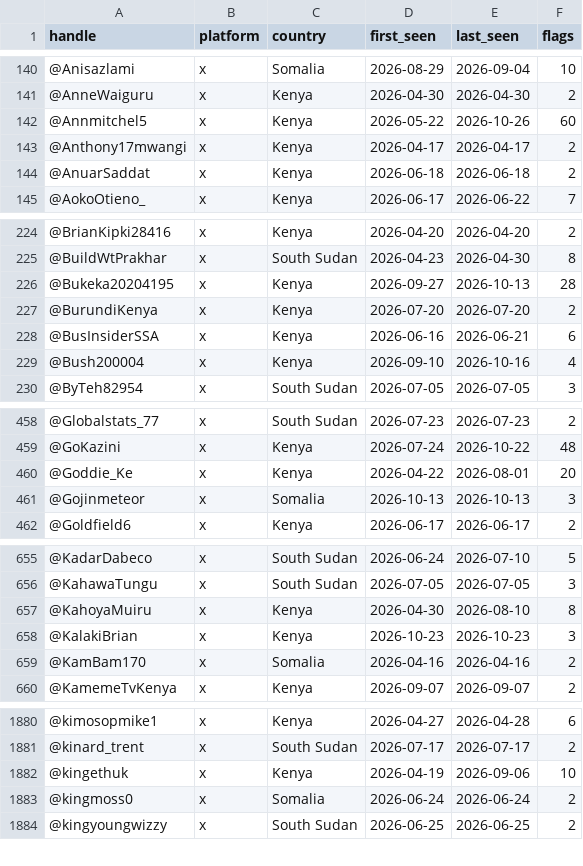
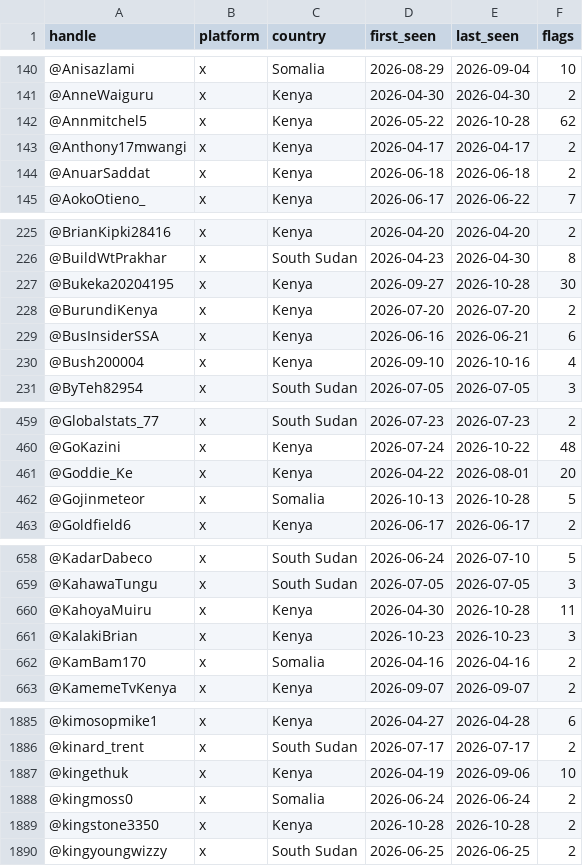
Before and after one commit to merlx-org/IRIS, a CSV file: monitoring/autolearn/toxic_handles.csv, drawn as a sheet; only a part is shown, gaps mark what is left out; the diff covers the shown part only.

```diff
--- a/monitoring/autolearn/toxic_handles.csv
+++ b/monitoring/autolearn/toxic_handles.csv
@@ -141,3 +141,3 @@ handle,platform,country,first_seen,last_seen,flags
 @AnneWaiguru,x,Kenya,2026-04-30,2026-04-30,2
-@Annmitchel5,x,Kenya,2026-05-22,2026-10-26,60
+@Annmitchel5,x,Kenya,2026-05-22,2026-10-28,62
 @Anthony17mwangi,x,Kenya,2026-04-17,2026-04-17,2
@@ -225,3 +226,3 @@ handle,platform,country,first_seen,last_seen,flags
 @BuildWtPrakhar,x,South Sudan,2026-04-23,2026-04-30,8
-@Bukeka20204195,x,Kenya,2026-09-27,2026-10-13,28
+@Bukeka20204195,x,Kenya,2026-09-27,2026-10-28,30
 @BurundiKenya,x,Kenya,2026-07-20,2026-07-20,2
@@ -460,3 +461,3 @@ handle,platform,country,first_seen,last_seen,flags
 @Goddie_Ke,x,Kenya,2026-04-22,2026-08-01,20
-@Gojinmeteor,x,Somalia,2026-10-13,2026-10-13,3
+@Gojinmeteor,x,Somalia,2026-10-13,2026-10-28,5
 @Goldfield6,x,Kenya,2026-06-17,2026-06-17,2
@@ -656,3 +659,3 @@ handle,platform,country,first_seen,last_seen,flags
 @KahawaTungu,x,South Sudan,2026-07-05,2026-07-05,3
-@KahoyaMuiru,x,Kenya,2026-04-30,2026-08-10,8
+@KahoyaMuiru,x,Kenya,2026-04-30,2026-10-28,11
 @KalakiBrian,x,Kenya,2026-10-23,2026-10-23,3
@@ -1883,2 +1888,3 @@ handle,platform,country,first_seen,last_seen,flags
 @kingmoss0,x,Somalia,2026-06-24,2026-06-24,2
+@kingstone3350,x,Kenya,2026-10-28,2026-10-28,2
 @kingyoungwizzy,x,South Sudan,2026-06-25,2026-06-25,2
```
Also changed, not shown: 5 added rows and 10 edited cells elsewhere in this file, monitoring/autolearn/learned_keywords_hs.csv, monitoring/autolearn/narrative_discoveries.csv, 9 other files.
